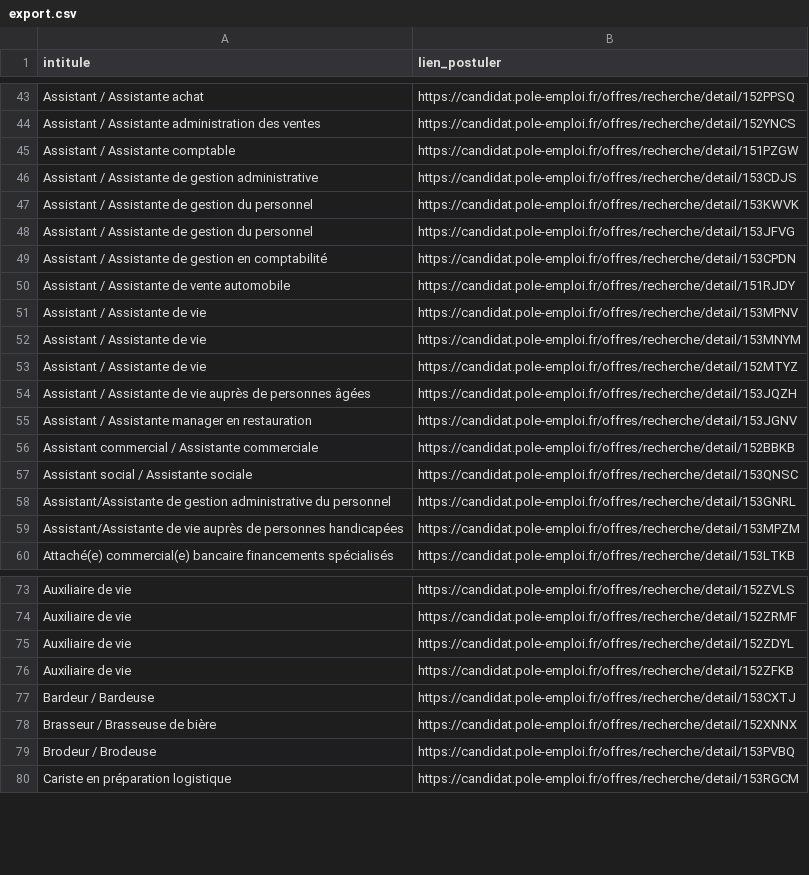
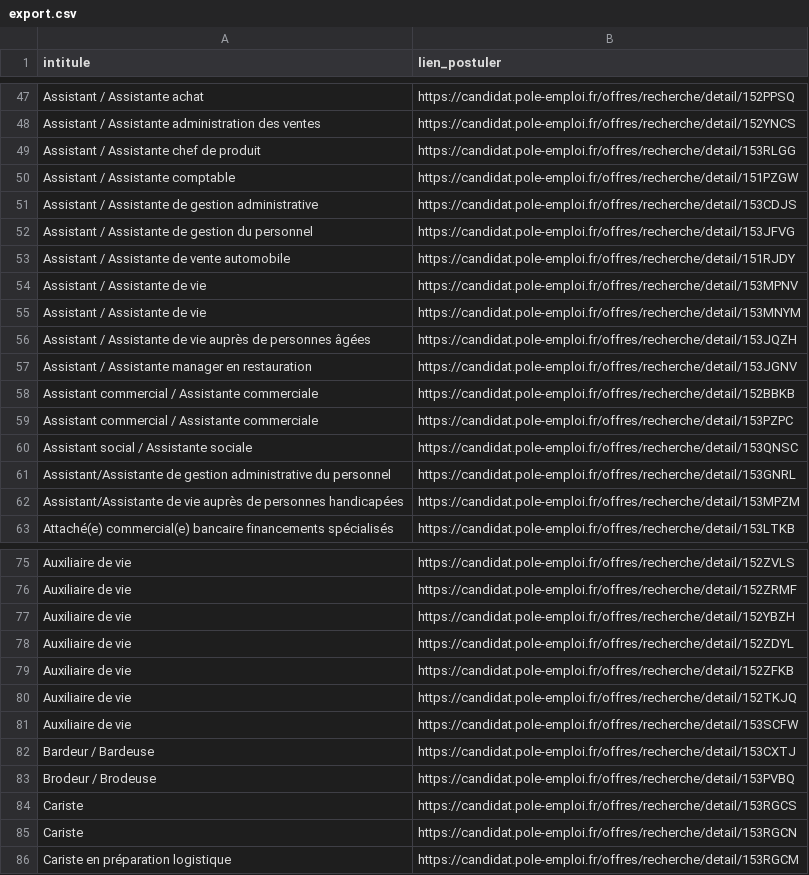
Before and after one commit to libkhadir/stats-tension-emploi-france, a CSV file: export.csv, drawn as a sheet; only a part is shown, gaps mark what is left out; the diff covers the shown part only.

```diff
--- a/export.csv
+++ b/export.csv
@@ -44,7 +48,6 @@ Assistant / Assistante achat,https://candidat.pole-emploi.fr/offres/recherche/de
 Assistant / Assistante administration des ventes,https://candidat.pole-emploi.fr/offres/recherche/detail/152YNCS
+Assistant / Assistante chef de produit,https://candidat.pole-emploi.fr/offres/recherche/detail/153RLGG
 Assistant / Assistante comptable,https://candidat.pole-emploi.fr/offres/recherche/detail/151PZGW
 Assistant / Assistante de gestion administrative,https://candidat.pole-emploi.fr/offres/recherche/detail/153CDJS
-Assistant / Assistante de gestion du personnel,https://candidat.pole-emploi.fr/offres/recherche/detail/153KWVK
 Assistant / Assistante de gestion du personnel,https://candidat.pole-emploi.fr/offres/recherche/detail/153JFVG
-Assistant / Assistante de gestion en comptabilité,https://candidat.pole-emploi.fr/offres/recherche/detail/153CPDN
 Assistant / Assistante de vente automobile,https://candidat.pole-emploi.fr/offres/recherche/detail/151RJDY
@@ -52,3 +55,2 @@ Assistant / Assistante de vie,https://candidat.pole-emploi.fr/offres/recherche/d
 Assistant / Assistante de vie,https://candidat.pole-emploi.fr/offres/recherche/detail/153MNYM
-Assistant / Assistante de vie,https://candidat.pole-emploi.fr/offres/recherche/detail/152MTYZ
 Assistant / Assistante de vie auprès de personnes âgées,https://candidat.pole-emploi.fr/offres/recherche/detail/153JQZH
@@ -56,2 +58,3 @@ Assistant / Assistante manager en restauration,https://candidat.pole-emploi.fr/o
 Assistant commercial / Assistante commerciale,https://candidat.pole-emploi.fr/offres/recherche/detail/152BBKB
+Assistant commercial / Assistante commerciale,https://candidat.pole-emploi.fr/offres/recherche/detail/153PZPC
 Assistant social / Assistante sociale,https://candidat.pole-emploi.fr/offres/recherche/detail/153QNSC
@@ -74,7 +76,11 @@ Auxiliaire de vie,https://candidat.pole-emploi.fr/offres/recherche/detail/152ZVL
 Auxiliaire de vie,https://candidat.pole-emploi.fr/offres/recherche/detail/152ZRMF
+Auxiliaire de vie,https://candidat.pole-emploi.fr/offres/recherche/detail/152YBZH
 Auxiliaire de vie,https://candidat.pole-emploi.fr/offres/recherche/detail/152ZDYL
 Auxiliaire de vie,https://candidat.pole-emploi.fr/offres/recherche/detail/152ZFKB
+Auxiliaire de vie,https://candidat.pole-emploi.fr/offres/recherche/detail/152TKJQ
+Auxiliaire de vie,https://candidat.pole-emploi.fr/offres/recherche/detail/153SCFW
 Bardeur / Bardeuse,https://candidat.pole-emploi.fr/offres/recherche/detail/153CXTJ
-Brasseur / Brasseuse de bière,https://candidat.pole-emploi.fr/offres/recherche/detail/152XNNX
 Brodeur / Brodeuse,https://candidat.pole-emploi.fr/offres/recherche/detail/153PVBQ
+Cariste,https://candidat.pole-emploi.fr/offres/recherche/detail/153RGCS
+Cariste,https://candidat.pole-emploi.fr/offres/recherche/detail/153RGCN
 Cariste en préparation logistique,https://candidat.pole-emploi.fr/offres/recherche/detail/153RGCM
```
Also changed, not shown: 35 added rows, 27 removed rows and 3 edited cells elsewhere in this file.
